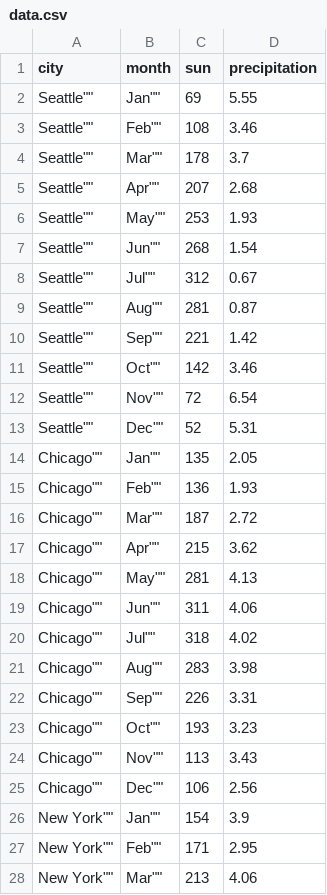
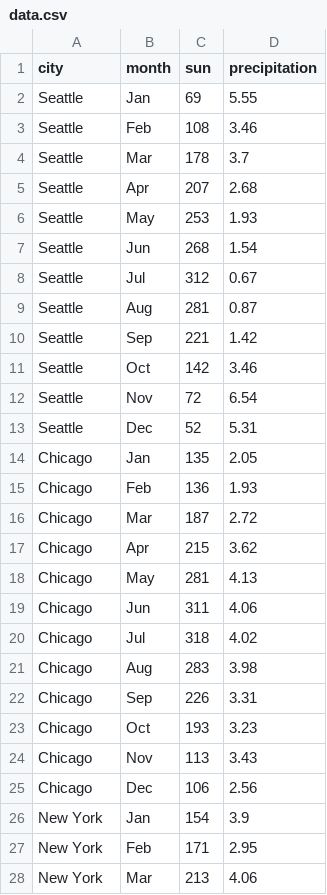
Before and after one commit to PanzerShrek3/cse442nhu4, a CSV file: data.csv, drawn as a sheet; only a part is shown; the diff covers the shown part only.

Commit message:
Update data.csv
remove quotes

```diff
--- a/data.csv
+++ b/data.csv
@@ -1,28 +1,28 @@
 city,month,sun,precipitation
-""Seattle"",""Jan"",69,5.55
-""Seattle"",""Feb"",108,3.46
-""Seattle"",""Mar"",178,3.7
-""Seattle"",""Apr"",207,2.68
-""Seattle"",""May"",253,1.93
-""Seattle"",""Jun"",268,1.54
-""Seattle"",""Jul"",312,0.67
-""Seattle"",""Aug"",281,0.87
-""Seattle"",""Sep"",221,1.42
-""Seattle"",""Oct"",142,3.46
-""Seattle"",""Nov"",72,6.54
-""Seattle"",""Dec"",52,5.31
-""Chicago"",""Jan"",135,2.05
-""Chicago"",""Feb"",136,1.93
-""Chicago"",""Mar"",187,2.72
-""Chicago"",""Apr"",215,3.62
-""Chicago"",""May"",281,4.13
-""Chicago"",""Jun"",311,4.06
-""Chicago"",""Jul"",318,4.02
-""Chicago"",""Aug"",283,3.98
-""Chicago"",""Sep"",226,3.31
-""Chicago"",""Oct"",193,3.23
-""Chicago"",""Nov"",113,3.43
-""Chicago"",""Dec"",106,2.56
-""New York"",""Jan"",154,3.9
-""New York"",""Feb"",171,2.95
-""New York"",""Mar"",213,4.06
+Seattle,Jan,69,5.55
+Seattle,Feb,108,3.46
+Seattle,Mar,178,3.7
+Seattle,Apr,207,2.68
+Seattle,May,253,1.93
+Seattle,Jun,268,1.54
+Seattle,Jul,312,0.67
+Seattle,Aug,281,0.87
+Seattle,Sep,221,1.42
+Seattle,Oct,142,3.46
+Seattle,Nov,72,6.54
+Seattle,Dec,52,5.31
+Chicago,Jan,135,2.05
+Chicago,Feb,136,1.93
+Chicago,Mar,187,2.72
+Chicago,Apr,215,3.62
+Chicago,May,281,4.13
+Chicago,Jun,311,4.06
+Chicago,Jul,318,4.02
+Chicago,Aug,283,3.98
+Chicago,Sep,226,3.31
+Chicago,Oct,193,3.23
+Chicago,Nov,113,3.43
+Chicago,Dec,106,2.56
+New York,Jan,154,3.9
+New York,Feb,171,2.95
+New York,Mar,213,4.06
```
Also changed, not shown: 90 edited cells elsewhere in this file.
